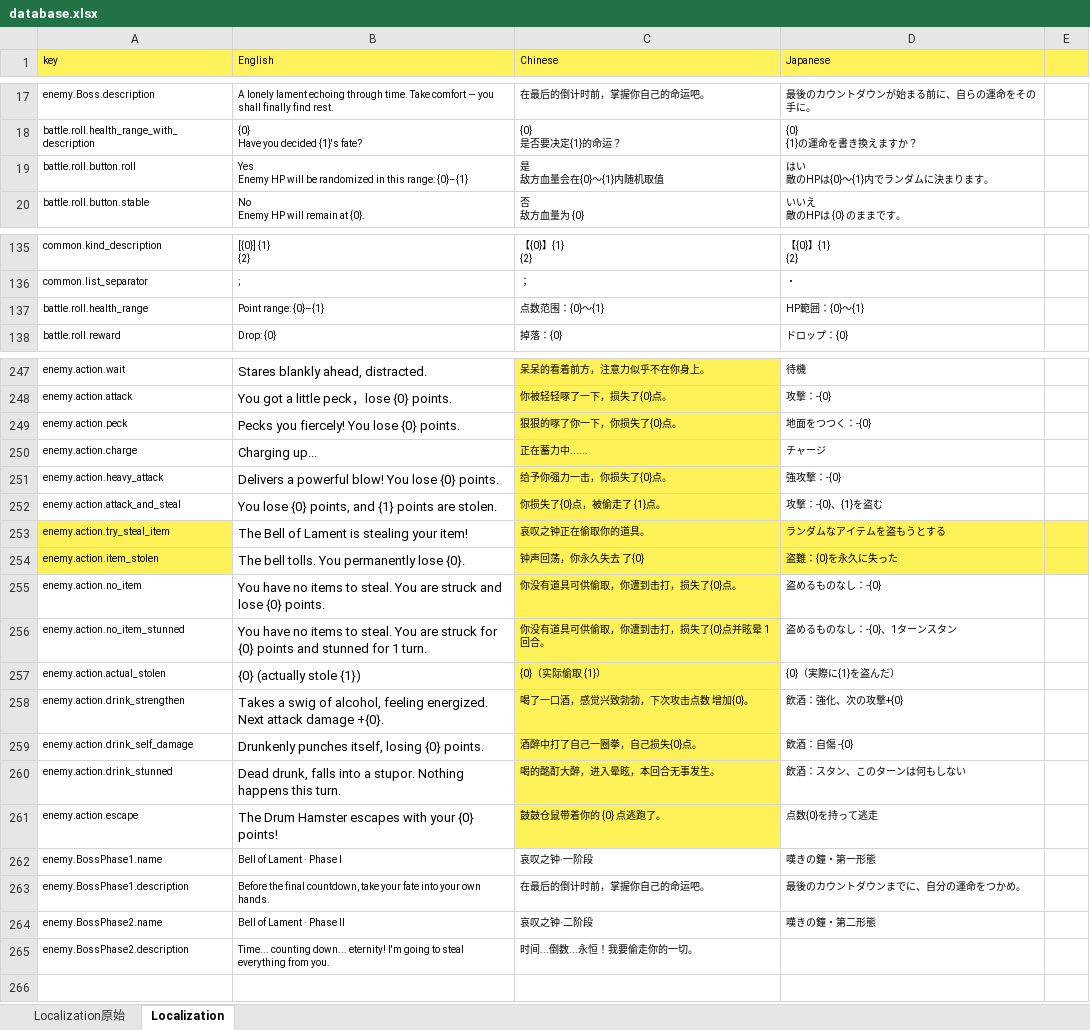
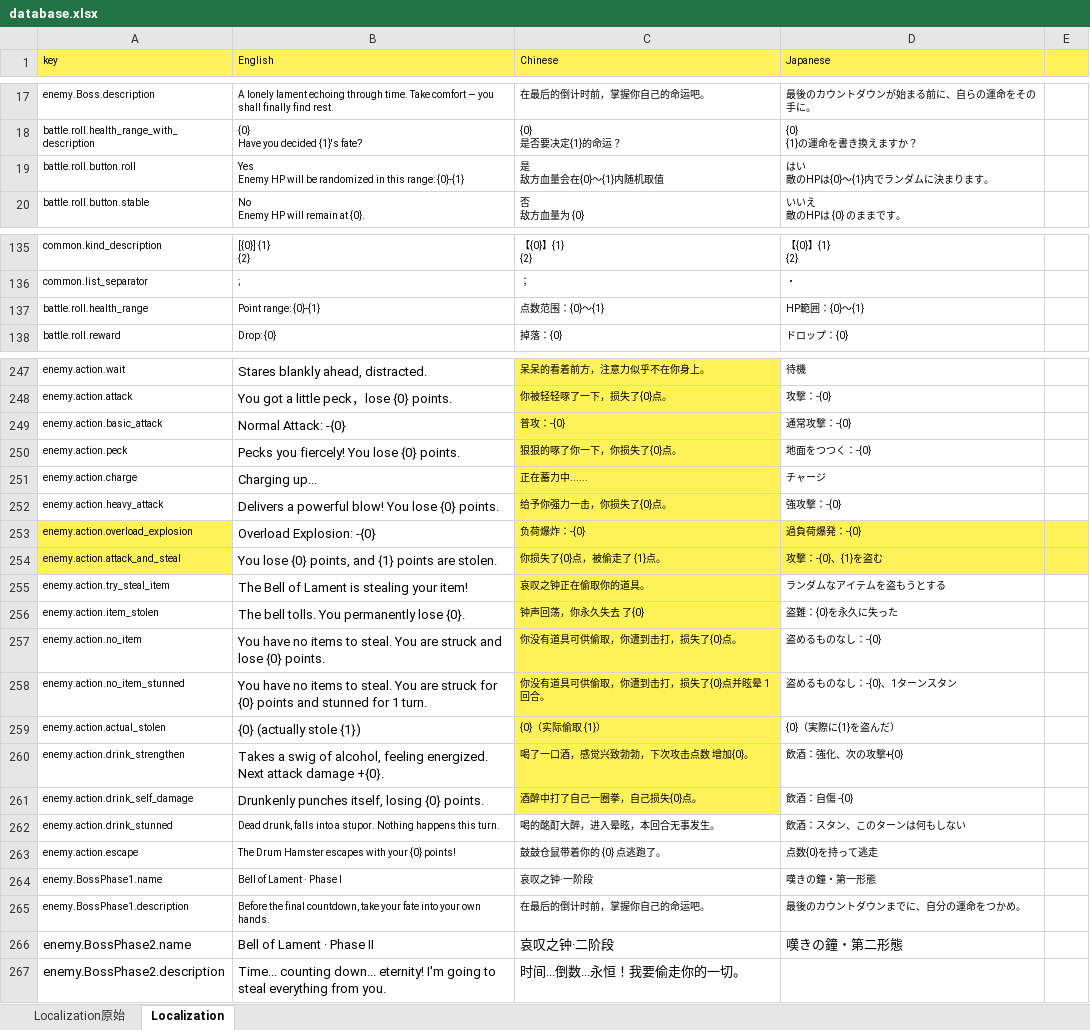
Before and after one commit to asabust/GMTK2026-Countdown, an Excel workbook: Assets/GameData/database.xlsx, sheet Localization, drawn as a sheet; only a part is shown, gaps mark what is left out; values as stored, in another font and other column widths than the file's, no borders; addresses are those after the commit; the diff covers the shown part only; the diff names each change by its address in the sheet, - before the commit and + after, or states it on an @@ line.

```diff
--- a/Assets/GameData/database.xlsx (sheet Localization)
+++ b/Assets/GameData/database.xlsx (sheet Localization)
-B19 (English): …this range: {0}–{1}
+B19 (English): …this range: {0}-{1}
-B137 (English): Point range: {0}–{1}
+B137 (English): Point range: {0}-{1}
+row 249: enemy.action.basic_attack | Normal Attack: -{0} | 普攻：-{0} | 通常攻撃：-{0}
+row 253: enemy.action.overload_explosion | Overload Explosion: -{0} | 负荷爆炸：-{0} | 過負荷爆発：-{0}
-A254 fill: none
+A254 fill: #FFF258
-D254:E254 fill: none
+D254:E254 fill: #FFF258
-A255:A256 fill: #FFF258
+A255:A256 fill: none
-D255:E256 fill: #FFF258
+D255:E256 fill: none
@@ B262:B263 text size: smaller @@
-C262:C263 fill: #FFF258
+C262:C263 fill: none
@@ A266:D266 text size: larger @@
@@ A267:C267 text size: larger @@
```
Also changed, not shown: 1 edited cell elsewhere in this sheet, 9 other files.
